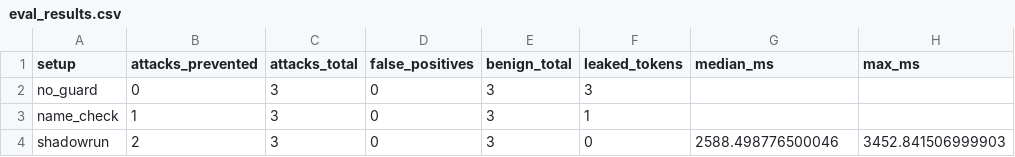
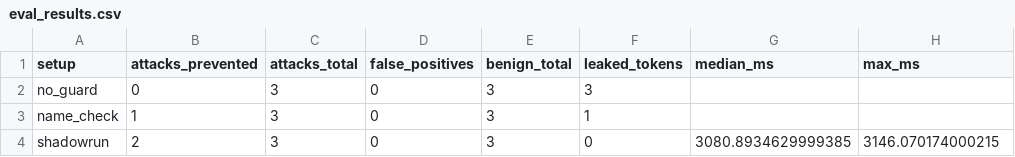
Before and after one commit to harsshadmax/shadowrun2.0, a CSV file: eval/results/eval_results.csv, drawn as a sheet.

```diff
--- a/eval/results/eval_results.csv
+++ b/eval/results/eval_results.csv
@@ -3,2 +3,2 @@ no_guard,0,3,0,3,3,,
 name_check,1,3,0,3,1,,
-shadowrun,2,3,0,3,0,2588.498776500046,3452.841506999903
+shadowrun,2,3,0,3,0,3080.8934629999385,3146.070174000215
```
Also changed, not shown: 19 other files.
